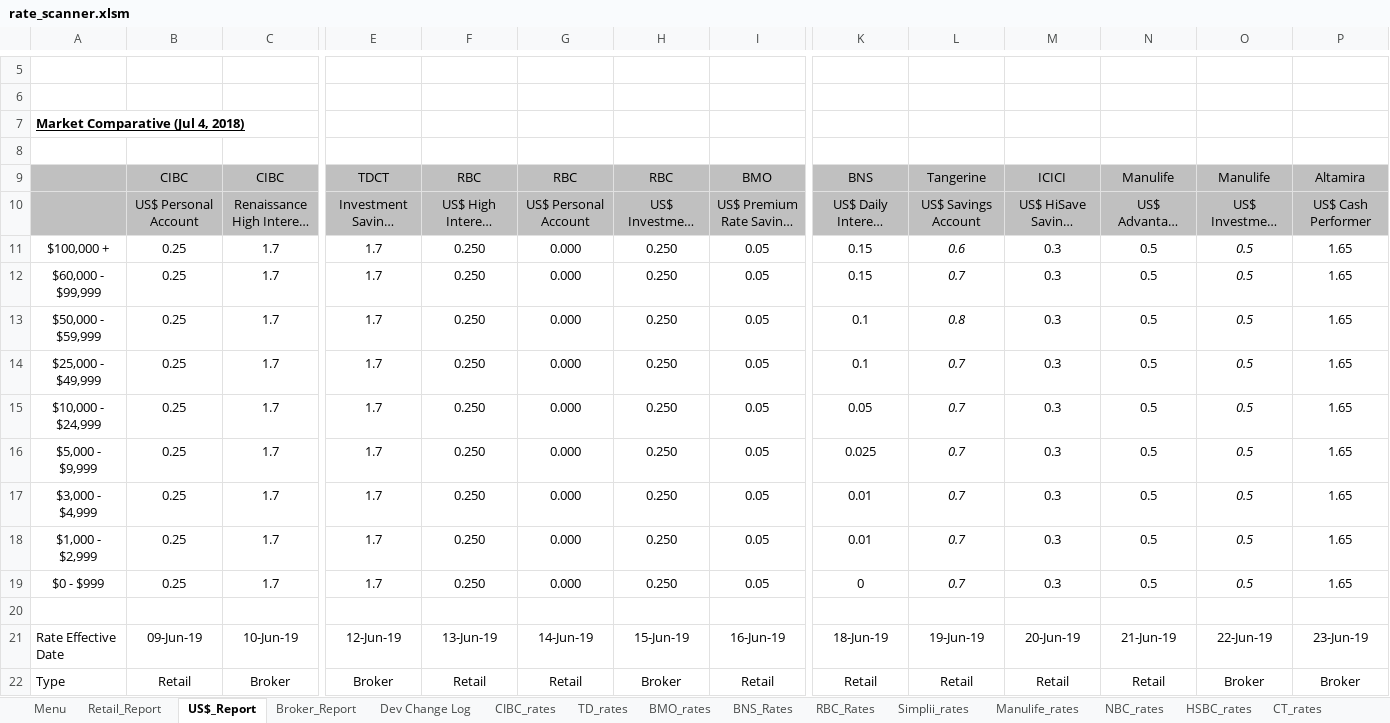
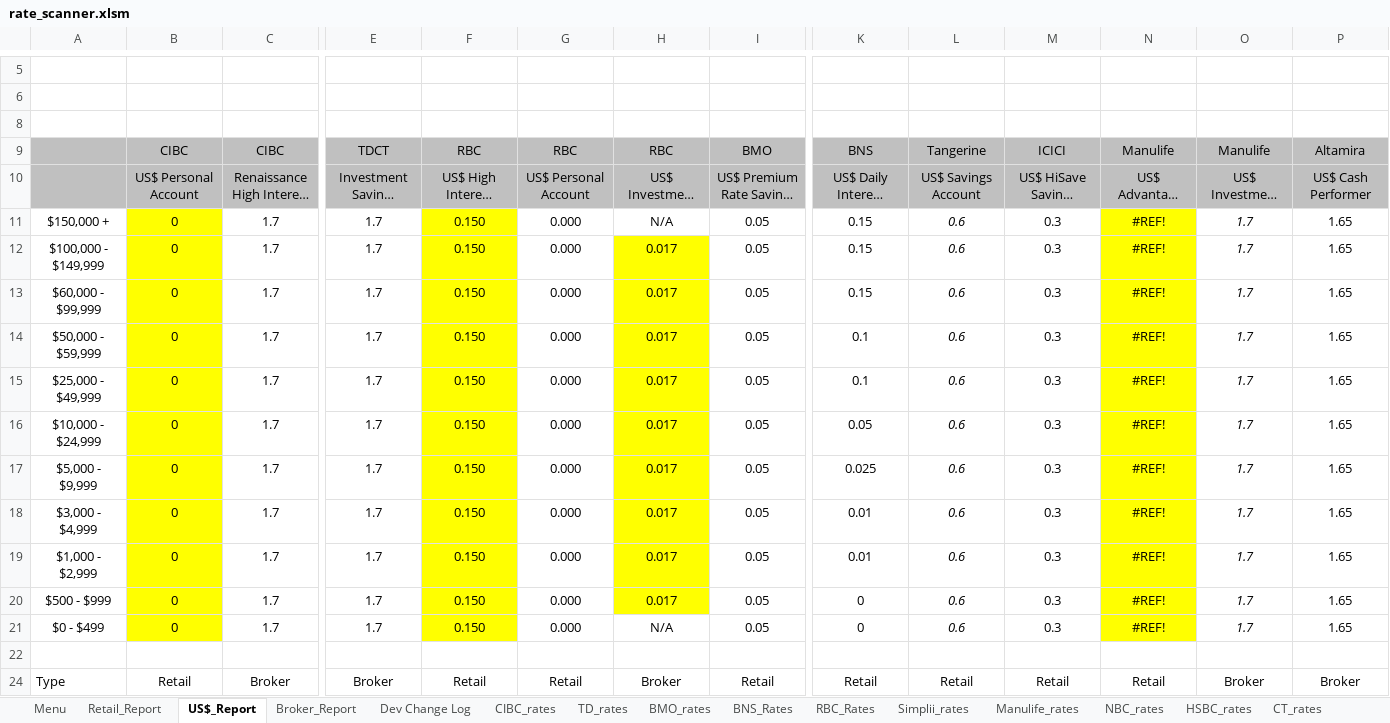
Before and after one commit to Strathhardie/Competitive-Tracker-Public, an Excel workbook: Rate Scanner/rate_scanner.xlsm, sheet US$_Report, drawn as a sheet; only a part is shown, gaps mark what is left out; long unchanged cells end in …; values as stored, in another font and other column widths than the file's, no borders; charts and pictures not drawn; removed rows and columns are numbered as before the commit, all else as after; rows hold the shown columns only; the diff names each change by its address in the sheet, - before the commit and + after, or states it on an @@ line.

```diff
--- a/Rate Scanner/rate_scanner.xlsm (sheet US$_Report)
+++ b/Rate Scanner/rate_scanner.xlsm (sheet US$_Report)
@@ row 7 hidden: Market Comparative (Jul 4, 2018) @@
-A11: $100,000 +
+A11: $150,000 +
-B11: 0.25
+B11: 0
-B11 fill: none
+B11 fill: #FFFF00
-F11: 0.250
+F11: 0.150
-F11 fill: none
+F11 fill: #FFFF00
-H11: 0.250
+H11: N/A
-N11: 0.5
+N11: #REF!
-N11 fill: none
+N11 fill: #FFFF00
-O11: 0.5
+O11: 1.7
+row 12: $100,000 - $149,999 | 0 | 1.7 | 1.7 | 0.150 | 0.000 | 0.017 | 0.05 | 0.15 | 0.6 | 0.3 | #REF! | 1.7 | 1.65
-B13:B20: 0.25
+B13:B20: 0
-B13:B20 fill: none
+B13:B20 fill: #FFFF00
-F13:F20: 0.250
+F13:F20: 0.150
-F13:F20 fill: none
+F13:F20 fill: #FFFF00
-H13:H20: 0.250
+H13:H20: 0.017
-H13:H20 fill: none
+H13:H20 fill: #FFFF00
-L13: 0.7
+L13: 0.6
-N13:N20: 0.5
+N13:N20: #REF!
-N13:N20 fill: none
+N13:N20 fill: #FFFF00
-O13:O20: 0.5
+O13:O20: 1.7
-L14: 0.8
+L14: 0.6
-L15:L20: 0.7
+L15:L20: 0.6
-A20: $0 - $999
+A20: $500 - $999
+row 21: $0 - $499 | 0 | 1.7 | 1.7 | 0.150 | 0.000 | N/A | 0.05 | 0 | 0.6 | 0.3 | #REF! | 1.7 | 1.65
@@ row 21 hidden: Rate Effective Date | 09-Jun-19 | 10-Jun-19 | 12-Jun-19 | 13-Jun-19 | 14-Jun-19 | 15-Jun-19 | 16-Jun-19 | 18-Jun-19 | 19-Jun-19 | 20-Jun-19 | 21-Jun-19 | 22-Jun-19 | 23-Jun-19 @@
```
Also changed, not shown: sheet TD_rates, sheet BNS_Rates, sheet Retail_Report, sheet Broker_Report, sheet Simplii_rates, sheet Menu, 9 more sheets, other sheet tabs, formulas that keep their value, hidden cells, charts or pictures, 5 other files.
